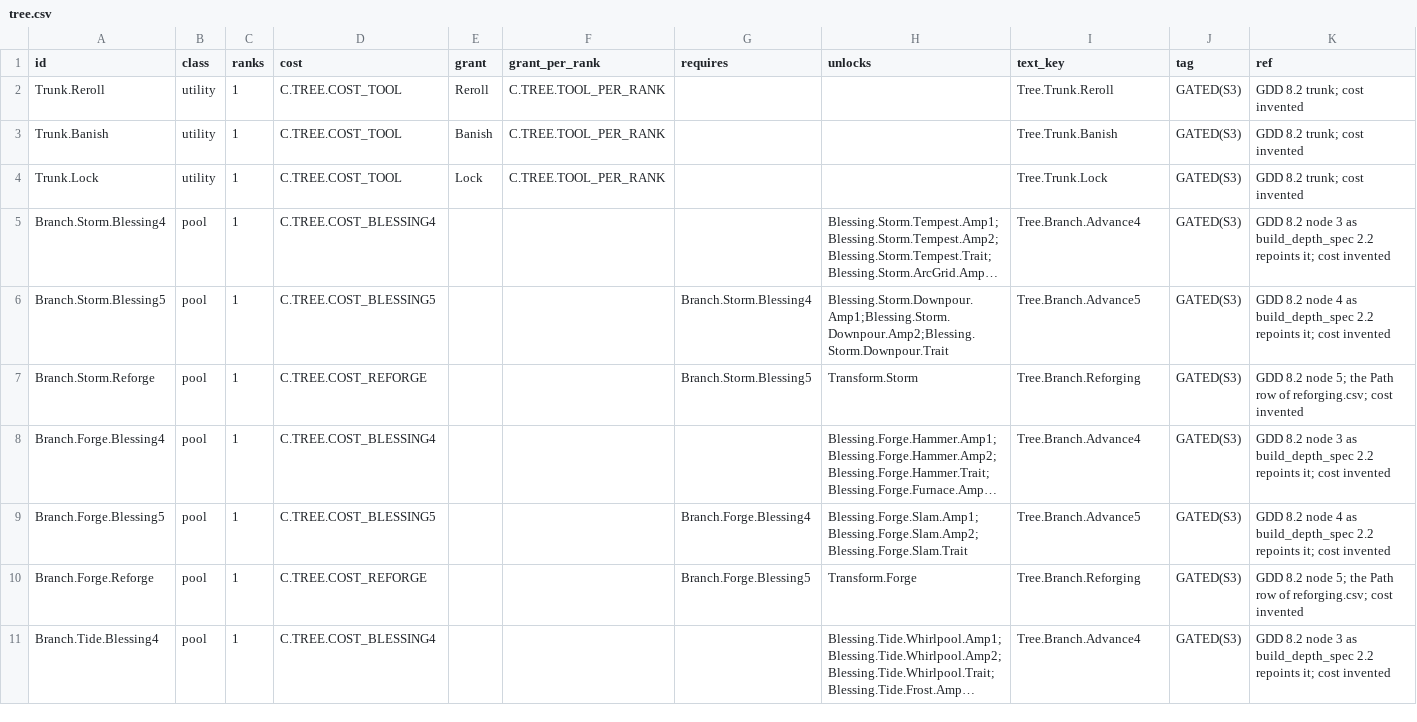
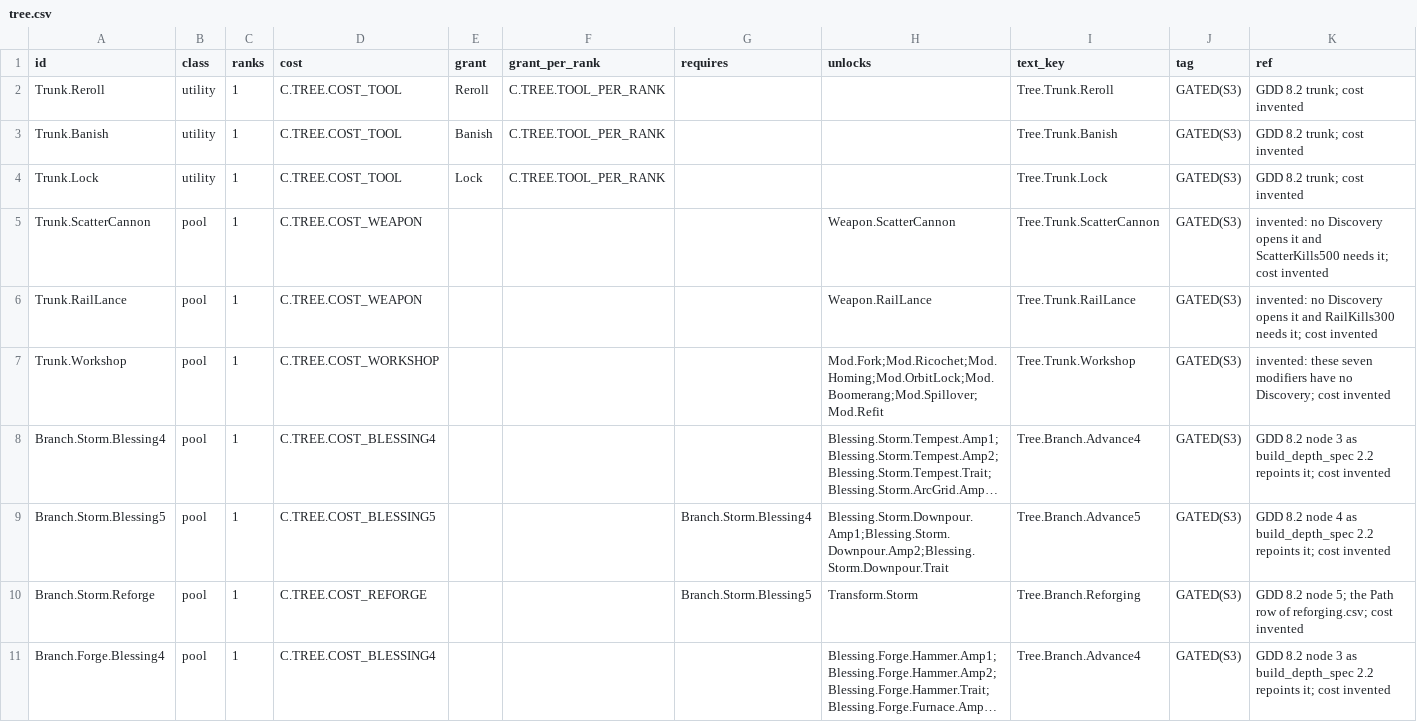
Before and after one commit to AaronJin0323/RogueGame, a CSV file: Docs/09_Catalog/tree.csv, drawn as a sheet; only a part is shown; the shorter side is filled out with more unchanged rows; long unchanged cells end in …; the diff names each change by its address in the sheet, - before the commit and + after, or states it on an @@ line.

```diff
--- a/Docs/09_Catalog/tree.csv
+++ b/Docs/09_Catalog/tree.csv
+row 5: Trunk.ScatterCannon | pool | 1 | C.TREE.COST_WEAPON |  |  |  | Weapon.ScatterCannon | Tree.Trunk.ScatterCannon | GATED(S3) | invented: no Discovery opens it and ScatterKills500 needs it; cost invented
+row 6: Trunk.RailLance | pool | 1 | C.TREE.COST_WEAPON |  |  |  | Weapon.RailLance | Tree.Trunk.RailLance | GATED(S3) | invented: no Discovery opens it and RailKills300 needs it; cost invented
+row 7: Trunk.Workshop | pool | 1 | C.TREE.COST_WORKSHOP |  |  |  | Mod.Fork;Mod.Ricochet;Mod.Homing;Mod.OrbitLock;Mod.Boomerang;Mod.Spillover;Mod.Refit | Tree.Trunk.Workshop | GATED(S3) | invented: these seven modifiers have no Discovery; cost invented
```
Also changed, not shown: Content/DT/Text/ST_Tree.csv, Docs/number_change_log.csv, 22 other files.
